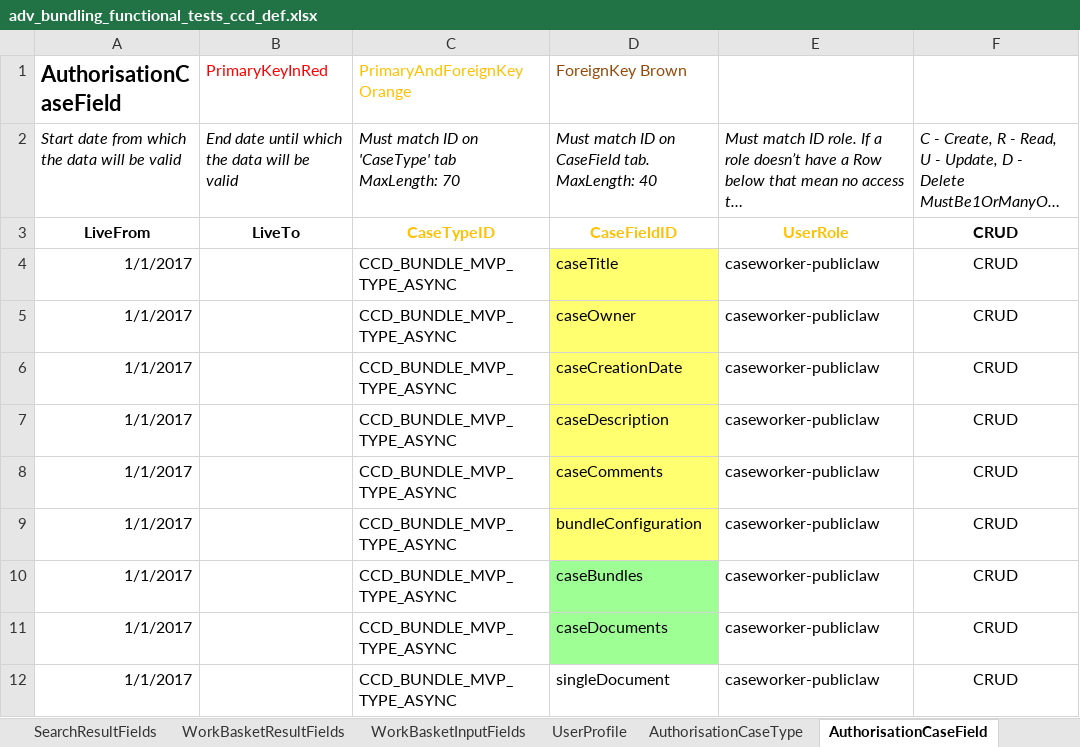
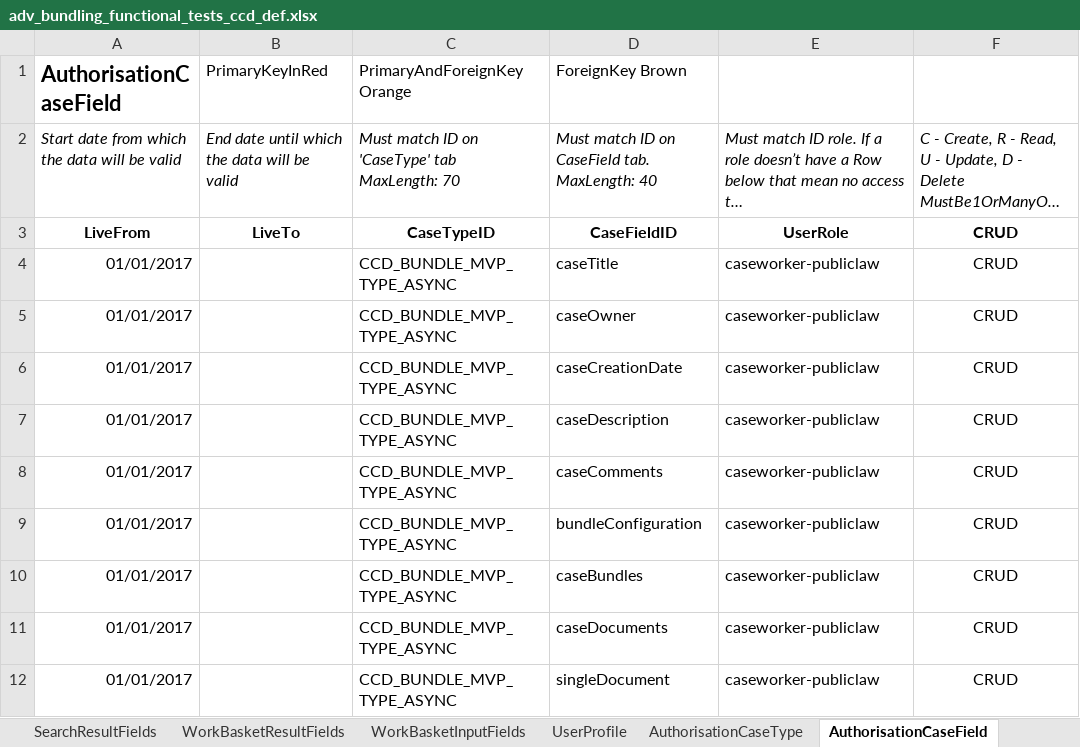
Before and after one commit to hmcts/em-ccd-orchestrator, an Excel workbook: src/aat/resources/adv_bundling_functional_tests_ccd_def.xlsx, sheet AuthorisationCaseField, drawn as a sheet; long unchanged cells end in …; values as stored, in another font and other column widths than the file's, no borders; the diff names each change by its address in the sheet, - before the commit and + after, or states it on an @@ line.

```diff
--- a/src/aat/resources/adv_bundling_functional_tests_ccd_def.xlsx (sheet AuthorisationCaseField)
+++ b/src/aat/resources/adv_bundling_functional_tests_ccd_def.xlsx (sheet AuthorisationCaseField)
-B1 text colour: #FF0000
+B1 text colour: black
-C1 text colour: #FFC000
+C1 text colour: black
-D1 text colour: #984807
+D1 text colour: black
-C3:E3 text colour: #FFC000
+C3:E3 text colour: black
-A4:A12 (AuthorisationCaseField): 1/1/2017
+A4:A12 (AuthorisationCaseField): 01/01/2017
-D4:D9 fill: #FFFF70
+D4:D9 fill: none
-D10:D11 fill: #9EFF94
+D10:D11 fill: none
```
Also changed, not shown: sheet FixedLists, sheet ComplexTypes, sheet AuthorisationComplexType, sheet CaseField, sheet AuthorisationCaseEvent, sheet CaseEventToFields, 13 more sheets.
